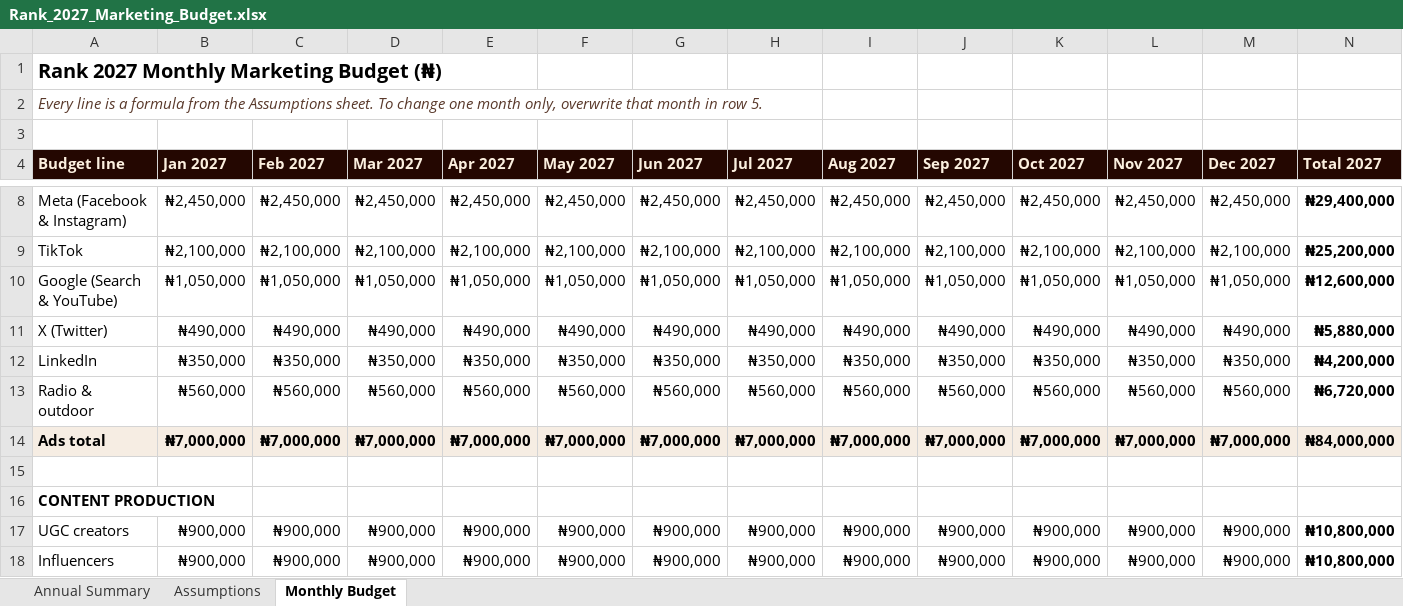
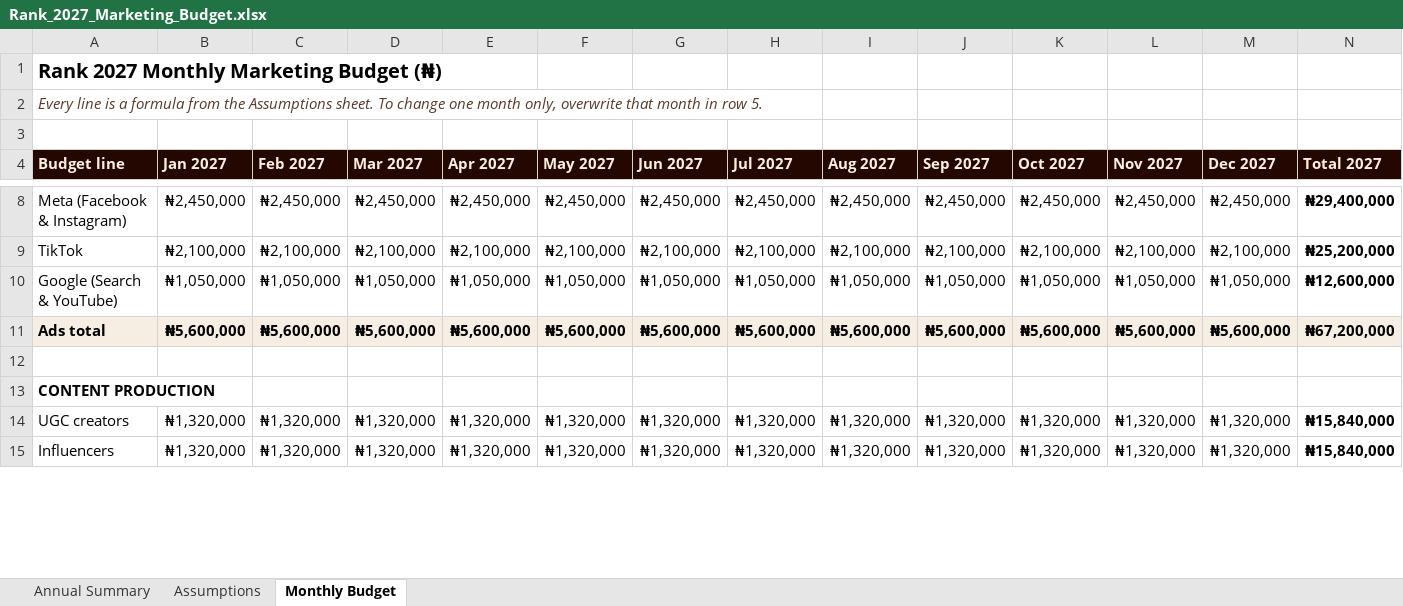
Before and after one commit to digitaldan010-rgb/FORPEKUN, an Excel workbook: Rank_2027_Marketing_Budget.xlsx, sheet Monthly Budget, drawn as a sheet; only a part is shown, gaps mark what is left out; values as stored, in another font and other column widths than the file's, no borders; removed rows and columns are numbered as before the commit, all else as after; the diff covers the shown part only; the diff names each change by its address in the sheet, - before the commit and + after, or states it on an @@ line.

```diff
--- a/Rank_2027_Marketing_Budget.xlsx (sheet Monthly Budget)
+++ b/Rank_2027_Marketing_Budget.xlsx (sheet Monthly Budget)
-row 11: X (Twitter) | ₦490,000 | ₦490,000 | ₦490,000 | ₦490,000 | ₦490,000 | ₦490,000 | ₦490,000 | ₦490,000 | ₦490,000 | ₦490,000 | ₦490,000 | ₦490,000 | ₦5,880,000
-row 12: LinkedIn | ₦350,000 | ₦350,000 | ₦350,000 | ₦350,000 | ₦350,000 | ₦350,000 | ₦350,000 | ₦350,000 | ₦350,000 | ₦350,000 | ₦350,000 | ₦350,000 | ₦4,200,000
-row 13: Radio & outdoor | ₦560,000 | ₦560,000 | ₦560,000 | ₦560,000 | ₦560,000 | ₦560,000 | ₦560,000 | ₦560,000 | ₦560,000 | ₦560,000 | ₦560,000 | ₦560,000 | ₦6,720,000
-B11 (Jan 2027): ₦7,000,000
+B11 (Jan 2027): ₦5,600,000
-C11 (Feb 2027): ₦7,000,000
+C11 (Feb 2027): ₦5,600,000
-D11 (Mar 2027): ₦7,000,000
+D11 (Mar 2027): ₦5,600,000
-E11 (Apr 2027): ₦7,000,000
+E11 (Apr 2027): ₦5,600,000
-F11 (May 2027): ₦7,000,000
+F11 (May 2027): ₦5,600,000
-G11 (Jun 2027): ₦7,000,000
+G11 (Jun 2027): ₦5,600,000
-H11 (Jul 2027): ₦7,000,000
+H11 (Jul 2027): ₦5,600,000
-I11 (Aug 2027): ₦7,000,000
+I11 (Aug 2027): ₦5,600,000
-J11 (Sep 2027): ₦7,000,000
+J11 (Sep 2027): ₦5,600,000
-K11 (Oct 2027): ₦7,000,000
+K11 (Oct 2027): ₦5,600,000
-L11 (Nov 2027): ₦7,000,000
+L11 (Nov 2027): ₦5,600,000
-M11 (Dec 2027): ₦7,000,000
+M11 (Dec 2027): ₦5,600,000
-N11 (Total 2027): ₦84,000,000
+N11 (Total 2027): ₦67,200,000
-B14:B15 (Jan 2027): ₦900,000
+B14:B15 (Jan 2027): ₦1,320,000
-C14:C15 (Feb 2027): ₦900,000
+C14:C15 (Feb 2027): ₦1,320,000
-D14:D15 (Mar 2027): ₦900,000
+D14:D15 (Mar 2027): ₦1,320,000
-E14:E15 (Apr 2027): ₦900,000
+E14:E15 (Apr 2027): ₦1,320,000
-F14:F15 (May 2027): ₦900,000
+F14:F15 (May 2027): ₦1,320,000
-G14:G15 (Jun 2027): ₦900,000
+G14:G15 (Jun 2027): ₦1,320,000
-H14:H15 (Jul 2027): ₦900,000
+H14:H15 (Jul 2027): ₦1,320,000
-I14:I15 (Aug 2027): ₦900,000
+I14:I15 (Aug 2027): ₦1,320,000
-J14:J15 (Sep 2027): ₦900,000
+J14:J15 (Sep 2027): ₦1,320,000
-K14:K15 (Oct 2027): ₦900,000
+K14:K15 (Oct 2027): ₦1,320,000
-L14:L15 (Nov 2027): ₦900,000
+L14:L15 (Nov 2027): ₦1,320,000
-M14:M15 (Dec 2027): ₦900,000
+M14:M15 (Dec 2027): ₦1,320,000
-N14:N15 (Total 2027): ₦10,800,000
+N14:N15 (Total 2027): ₦15,840,000
```
Also changed, not shown: 39 edited cells elsewhere in this sheet, sheet Annual Summary, sheet Assumptions, formulas that keep their value.
